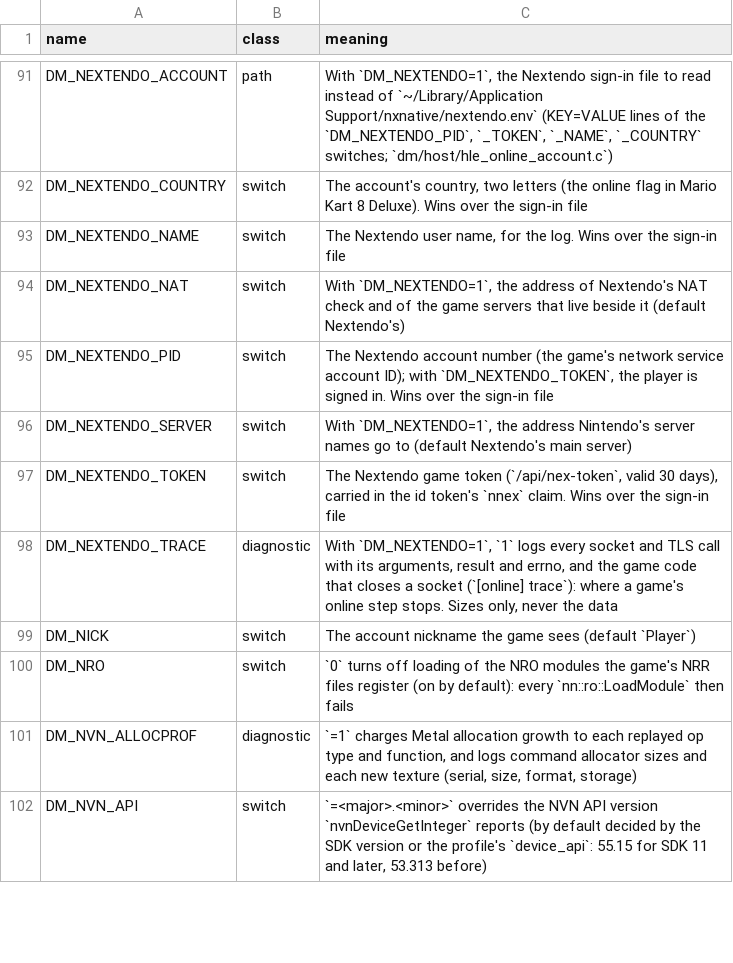
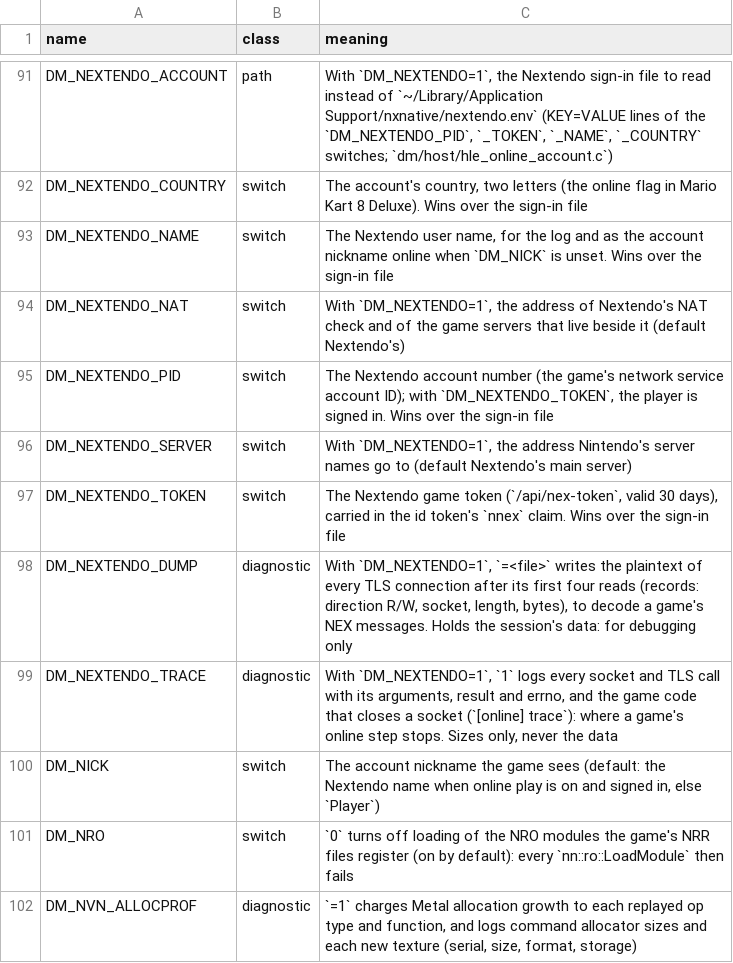
Before and after one commit to lil-tag/nxnative, a TSV file: docs/env_switches.tsv, drawn as a sheet; only a part is shown, gaps mark what is left out; the shorter side is filled out with more unchanged rows.

```diff
--- a/docs/env_switches.tsv
+++ b/docs/env_switches.tsv
@@ -92,3 +92,3 @@ DM_NEXTENDO_ACCOUNT	path	With `DM_NEXTENDO=1`, the Nextendo sign-in file to read
 DM_NEXTENDO_COUNTRY	switch	The account's country, two letters (the online flag in Mario Kart 8 Deluxe). Wins over the sign-in file
-DM_NEXTENDO_NAME	switch	The Nextendo user name, for the log. Wins over the sign-in file
+DM_NEXTENDO_NAME	switch	The Nextendo user name, for the log and as the account nickname online when `DM_NICK` is unset. Wins over the sign-in file
 DM_NEXTENDO_NAT	switch	With `DM_NEXTENDO=1`, the address of Nextendo's NAT check and of the game servers that live beside it (default Nextendo's)
@@ -97,4 +97,5 @@ DM_NEXTENDO_SERVER	switch	With `DM_NEXTENDO=1`, the address Nintendo's server na
 DM_NEXTENDO_TOKEN	switch	The Nextendo game token (`/api/nex-token`, valid 30 days), carried in the id token's `nnex` claim. Wins over the sign-in file
+DM_NEXTENDO_DUMP	diagnostic	With `DM_NEXTENDO=1`, `=<file>` writes the plaintext of every TLS connection after its first four reads (records: direction R/W, socket, length, bytes), to decode a game's NEX messages. Holds the session's data: for debugging only
 DM_NEXTENDO_TRACE	diagnostic	With `DM_NEXTENDO=1`, `1` logs every socket and TLS call with its arguments, result and errno, and the game code that closes a socket (`[online] trace`): where a game's online step stops. Sizes only, never the data
-DM_NICK	switch	The account nickname the game sees (default `Player`)
+DM_NICK	switch	The account nickname the game sees (default: the Nextendo name when online play is on and signed in, else `Player`)
 DM_NRO	switch	`0` turns off loading of the NRO modules the game's NRR files register (on by default): every `nn::ro::LoadModule` then fails
```
Also changed, not shown: 13 other files.
